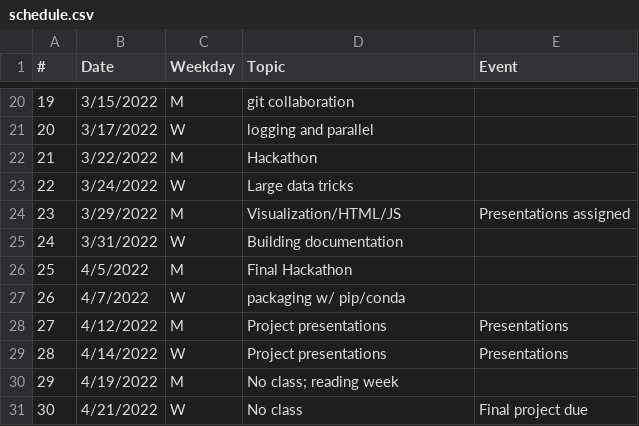
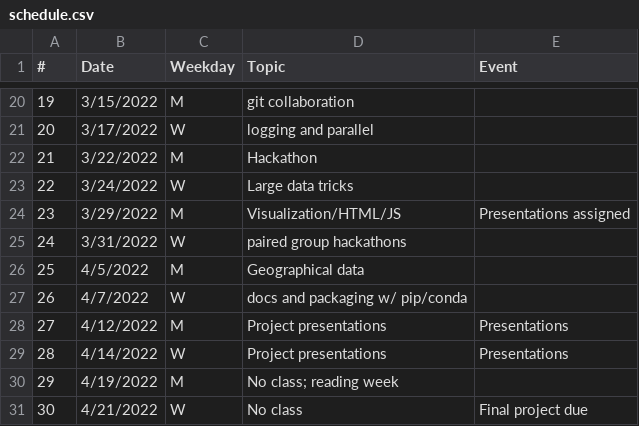
Before and after one commit to yvnvii/hack-the-planet, a CSV file: docs/_data/schedule.csv, drawn as a sheet; only a part is shown, gaps mark what is left out.

```diff
--- a/docs/_data/schedule.csv
+++ b/docs/_data/schedule.csv
@@ -24,5 +24,5 @@
 23,3/29/2022,M,Visualization/HTML/JS,Presentations assigned
-24,3/31/2022,W,"Building documentation",
-25,4/5/2022,M,Final Hackathon,
-26,4/7/2022,W,packaging w/ pip/conda
+24,3/31/2022,W,"paired group hackathons",
+25,4/5/2022,M,Geographical data,
+26,4/7/2022,W,docs and packaging w/ pip/conda
 27,4/12/2022,M,Project presentations,Presentations
```
Also changed, not shown: 3 other files.
